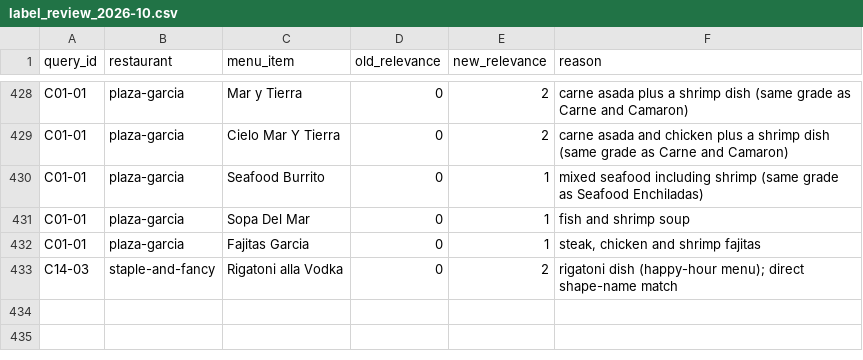
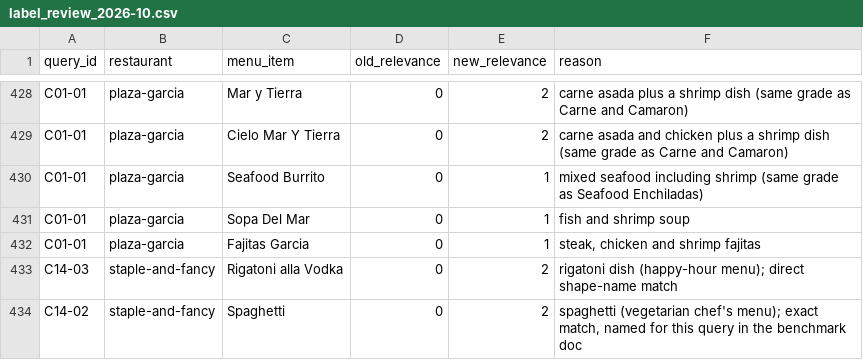
Before and after one commit to ahsank/restaurant-search, a CSV file: data/queries/label_review_2026-10.csv, drawn as a sheet; only a part is shown, gaps mark what is left out.

```diff
--- a/data/queries/label_review_2026-10.csv
+++ b/data/queries/label_review_2026-10.csv
@@ -433 +433,2 @@ C01-01,plaza-garcia,Fajitas Garcia,0,1,"steak, chicken and shrimp fajitas"
 C14-03,staple-and-fancy,Rigatoni alla Vodka,0,2,rigatoni dish (happy-hour menu); direct shape-name match
+C14-02,staple-and-fancy,Spaghetti,0,2,"spaghetti (vegetarian chef's menu); exact match, named for this query in the benchmark doc"
```
Also changed, not shown: data/queries/relevance_staple-and-fancy.csv.
